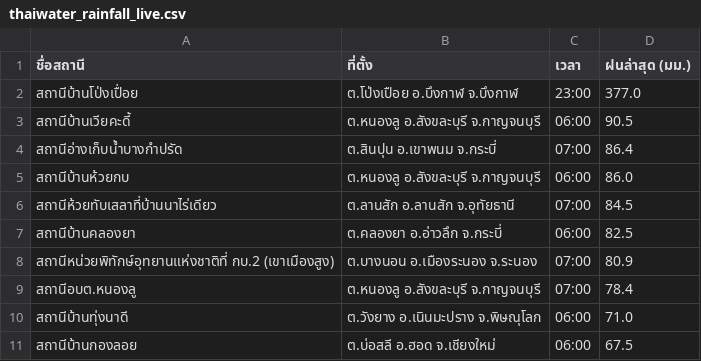
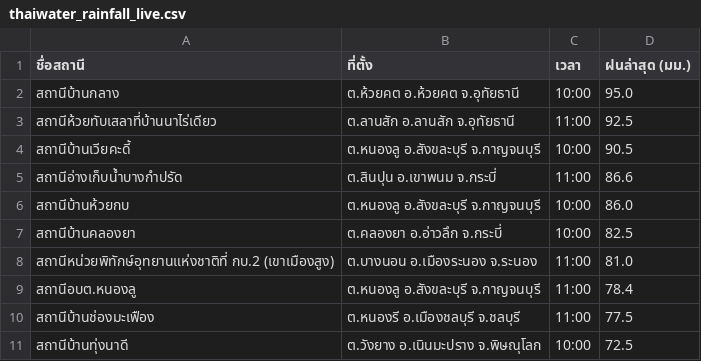
Before and after one commit to chaleeexez/scraper, a CSV file: thaiwater_rainfall_live.csv, drawn as a sheet.

```diff
--- a/thaiwater_rainfall_live.csv
+++ b/thaiwater_rainfall_live.csv
@@ -1,11 +1,11 @@
 ชื่อสถานี,ที่ตั้ง,เวลา,ฝนล่าสุด (มม.)
-สถานีบ้านโป่งเปื่อย,ต.โป่งเปือย อ.บึงกาฬ จ.บึงกาฬ,23:00,377.0
-สถานีบ้านเวียคะดี้,ต.หนองลู อ.สังขละบุรี จ.กาญจนบุรี,06:00,90.5
-สถานีอ่างเก็บน้ำบางกำปรัด,ต.สินปุน อ.เขาพนม จ.กระบี่,07:00,86.4
-สถานีบ้านห้วยกบ,ต.หนองลู อ.สังขละบุรี จ.กาญจนบุรี,06:00,86.0
-สถานีห้วยทับเสลาที่บ้านนาไร่เดียว,ต.ลานสัก อ.ลานสัก จ.อุทัยธานี,07:00,84.5
-สถานีบ้านคลองยา,ต.คลองยา อ.อ่าวลึก จ.กระบี่,06:00,82.5
-สถานีหน่วยพิทักษ์อุทยานแห่งชาติที่ กบ.2 (เขาเมืองสูง),ต.บางนอน อ.เมืองระนอง จ.ระนอง,07:00,80.9
-สถานีอบต.หนองลู,ต.หนองลู อ.สังขละบุรี จ.กาญจนบุรี,07:00,78.4
-สถานีบ้านทุ่งนาดี,ต.วังยาง อ.เนินมะปราง จ.พิษณุโลก,06:00,71.0
-สถานีบ้านกองลอย,ต.บ่อสลี อ.ฮอด จ.เชียงใหม่,06:00,67.5
+สถานีบ้านกลาง,ต.ห้วยคต อ.ห้วยคต จ.อุทัยธานี,10:00,95.0
+สถานีห้วยทับเสลาที่บ้านนาไร่เดียว,ต.ลานสัก อ.ลานสัก จ.อุทัยธานี,11:00,92.5
+สถานีบ้านเวียคะดี้,ต.หนองลู อ.สังขละบุรี จ.กาญจนบุรี,10:00,90.5
+สถานีอ่างเก็บน้ำบางกำปรัด,ต.สินปุน อ.เขาพนม จ.กระบี่,11:00,86.6
+สถานีบ้านห้วยกบ,ต.หนองลู อ.สังขละบุรี จ.กาญจนบุรี,10:00,86.0
+สถานีบ้านคลองยา,ต.คลองยา อ.อ่าวลึก จ.กระบี่,10:00,82.5
+สถานีหน่วยพิทักษ์อุทยานแห่งชาติที่ กบ.2 (เขาเมืองสูง),ต.บางนอน อ.เมืองระนอง จ.ระนอง,11:00,81.0
+สถานีอบต.หนองลู,ต.หนองลู อ.สังขละบุรี จ.กาญจนบุรี,11:00,78.4
+สถานีบ้านช่องมะเฟือง,ต.หนองรี อ.เมืองชลบุรี จ.ชลบุรี,11:00,77.5
+สถานีบ้านทุ่งนาดี,ต.วังยาง อ.เนินมะปราง จ.พิษณุโลก,10:00,72.5
```
